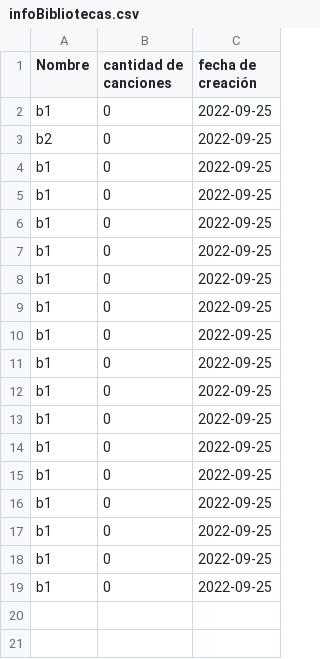
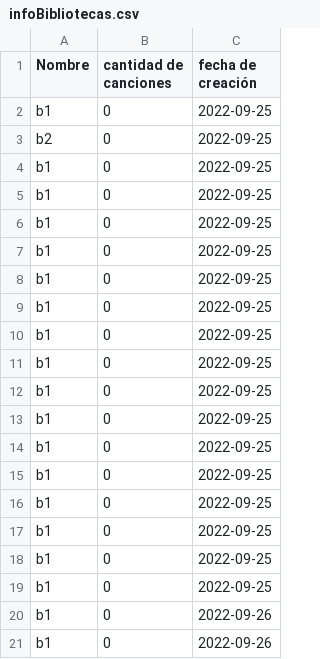
Before and after one commit to kunZhen/CEMusicPlayer, a CSV file: src/main/resources/Usuarios/ana/Bibliotecas/infoBibliotecas.csv, drawn as a sheet; the diff names each change by its address in the sheet, - before the commit and + after, or states it on an @@ line.

```diff
--- a/src/main/resources/Usuarios/ana/Bibliotecas/infoBibliotecas.csv
+++ b/src/main/resources/Usuarios/ana/Bibliotecas/infoBibliotecas.csv
+row 20: b1 | 0 | 2022-09-26
+row 21: b1 | 0 | 2022-09-26
```
Also changed, not shown: 4 other files.
